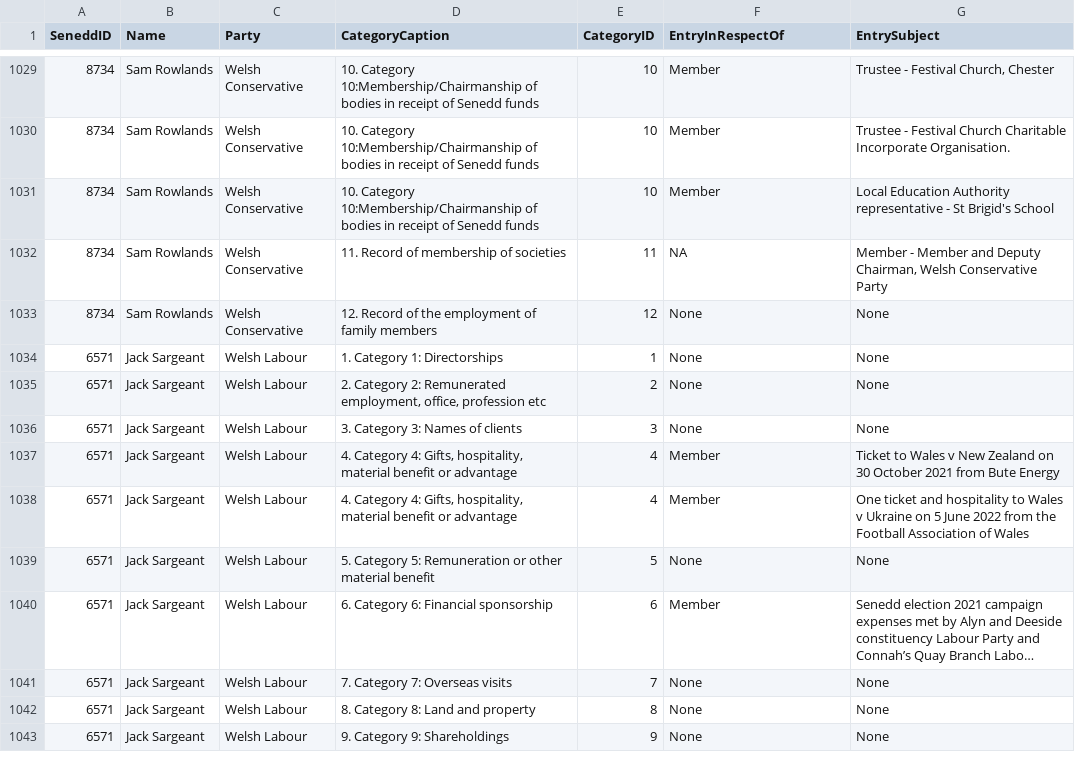
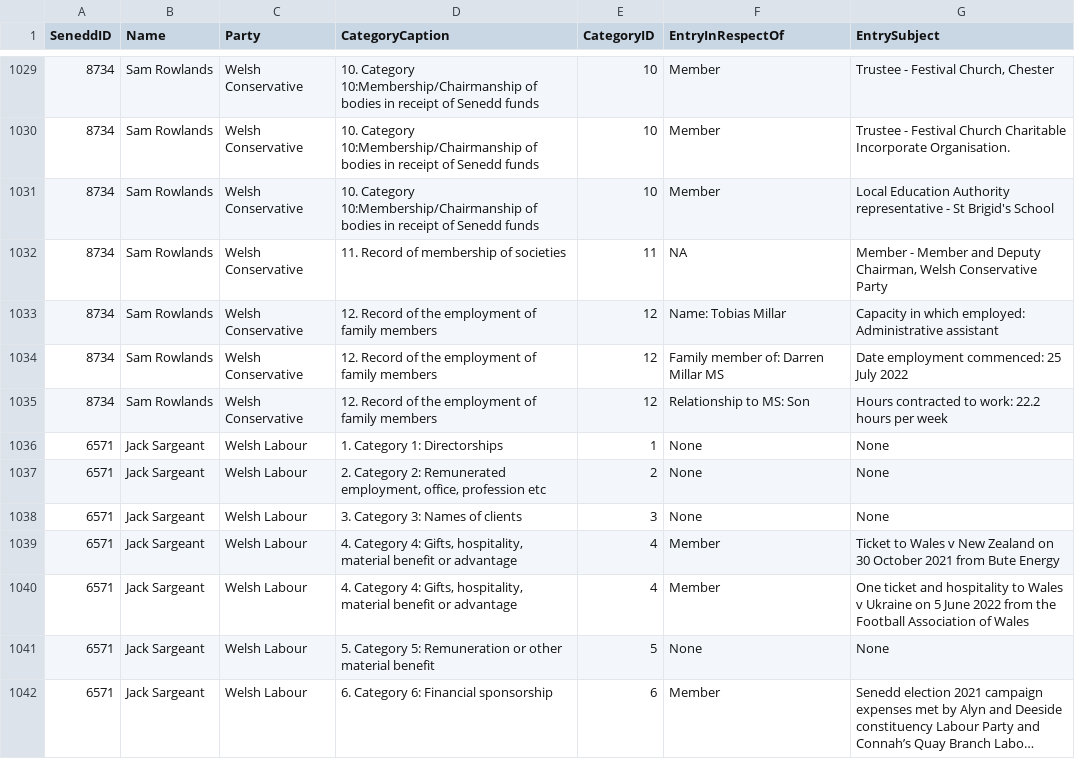
Before and after one commit to stupidpupil/senedd_scraper, a CSV file: interests.csv, drawn as a sheet; only a part is shown, gaps mark what is left out; the shorter side is filled out with more unchanged rows; long unchanged cells end in …; the diff names each change by its address in the sheet, - before the commit and + after, or states it on an @@ line.

```diff
--- a/interests.csv
+++ b/interests.csv
-F1033 (EntryInRespectOf): None
+F1033 (EntryInRespectOf): Name: Tobias Millar
-G1033 (EntrySubject): None
+G1033 (EntrySubject): Capacity in which employed: Administrative assistant
+row 1034: 8734 | Sam Rowlands | Welsh Conservative | 12. Record of the employment of family members | 12 | Family member of: Darren Millar MS | Date employment commenced: 25 July 2022
+row 1035: 8734 | Sam Rowlands | Welsh Conservative | 12. Record of the employment of family members | 12 | Relationship to MS: Son | Hours contracted to work: 22.2 hours per week
```
Also changed, not shown: members.csv, members_for_do_gooder.csv, 2 other files.
